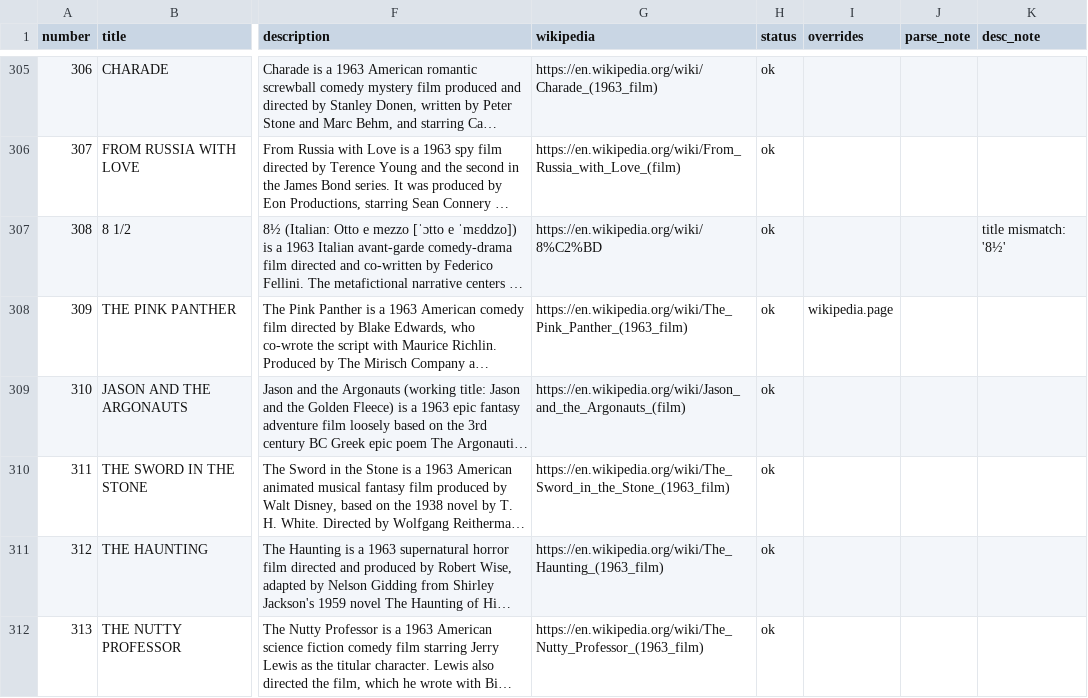
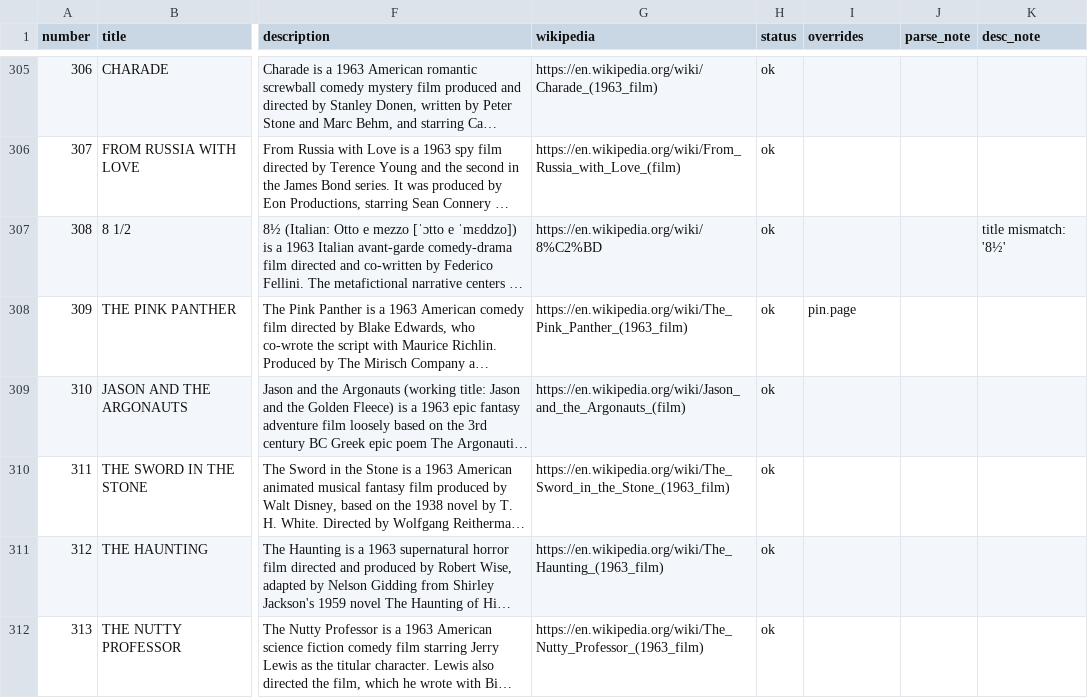
Before and after one commit to svevang/bsky-edwards1000, a CSV file: movies.csv, drawn as a sheet; only a part is shown, gaps mark what is left out; long unchanged cells end in …; the diff covers the shown part only; the diff names each change by its address in the sheet, - before the commit and + after, or states it on an @@ line.

```diff
--- a/movies.csv
+++ b/movies.csv
-I308 (overrides): wikipedia.page
+I308 (overrides): pin.page
```
Also changed, not shown: 20 edited cells elsewhere in this file, 27 other files.
